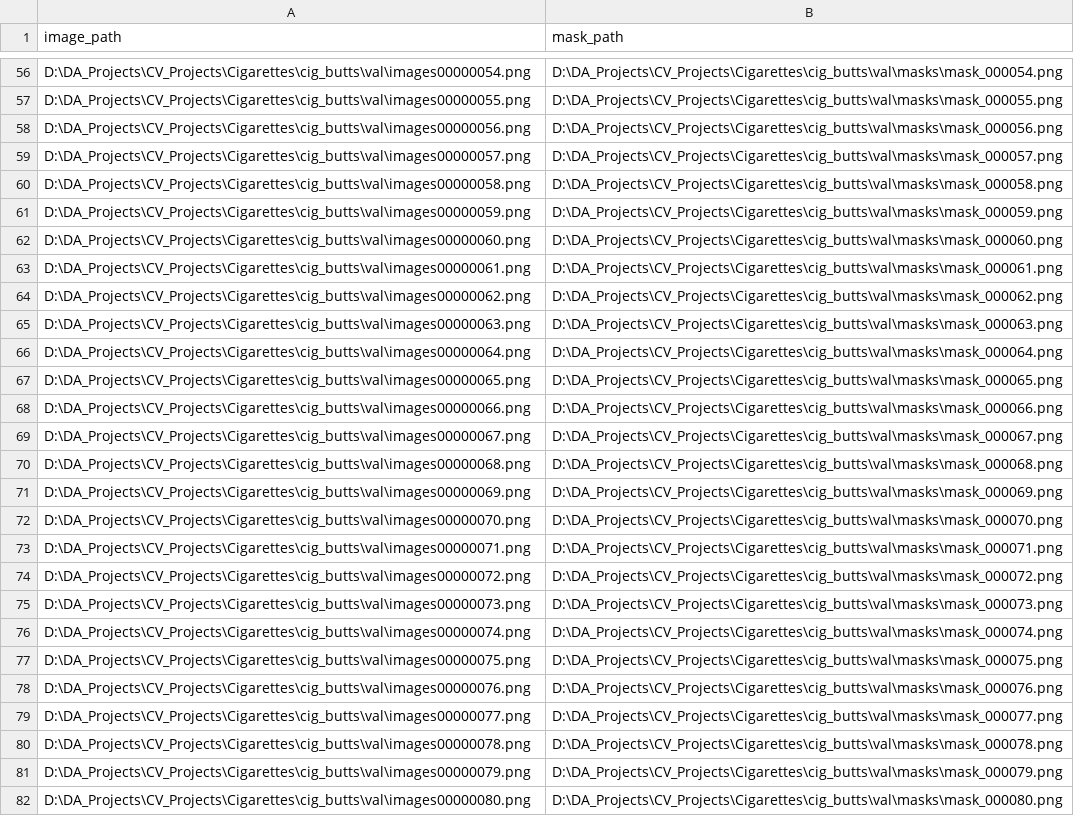
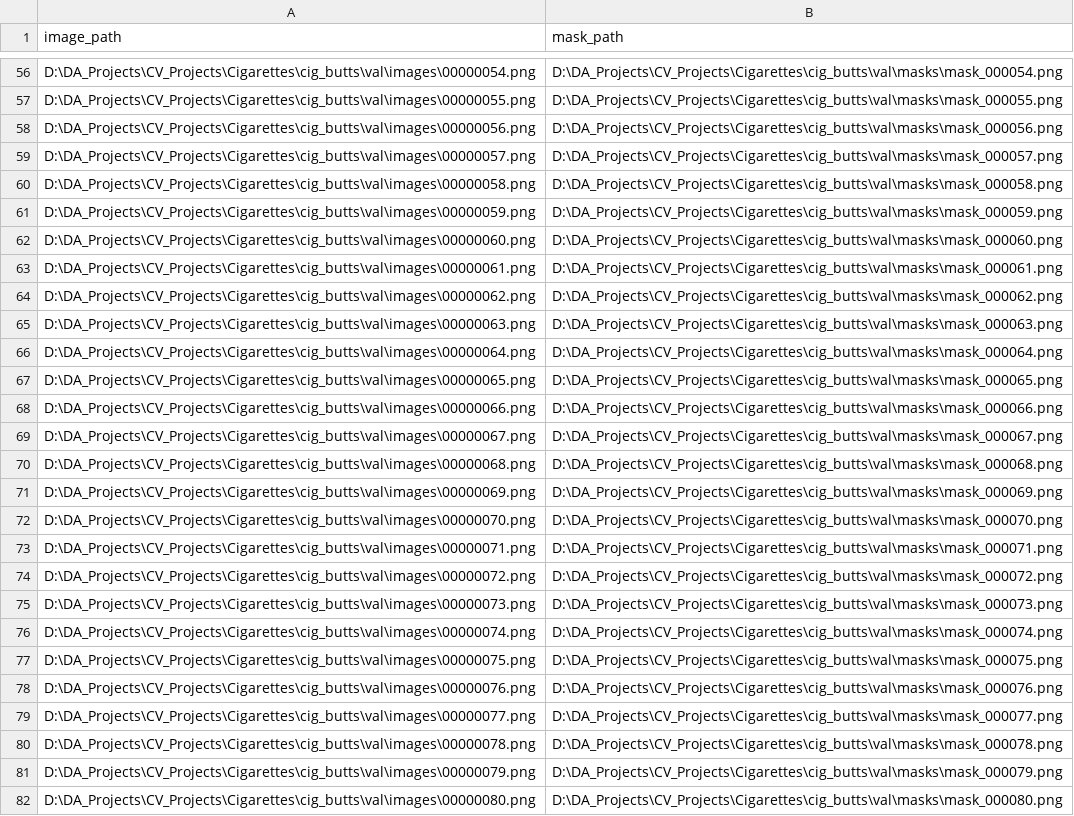
Before and after one commit to RadFam/cigarettes_detector, a CSV file: valid_image_mask.csv, drawn as a sheet; only a part is shown, gaps mark what is left out; the diff covers the shown part only; the diff names each change by its address in the sheet, - before the commit and + after, or states it on an @@ line.

```diff
--- a/valid_image_mask.csv
+++ b/valid_image_mask.csv
-A56 (image_path): D:\DA_Projects\CV_Projects\Cigarettes\cig_butts\val\images00000054.png
+A56 (image_path): D:\DA_Projects\CV_Projects\Cigarettes\cig_butts\val\images\00000054.png
-A57 (image_path): D:\DA_Projects\CV_Projects\Cigarettes\cig_butts\val\images00000055.png
+A57 (image_path): D:\DA_Projects\CV_Projects\Cigarettes\cig_butts\val\images\00000055.png
-A58 (image_path): D:\DA_Projects\CV_Projects\Cigarettes\cig_butts\val\images00000056.png
+A58 (image_path): D:\DA_Projects\CV_Projects\Cigarettes\cig_butts\val\images\00000056.png
-A59 (image_path): D:\DA_Projects\CV_Projects\Cigarettes\cig_butts\val\images00000057.png
+A59 (image_path): D:\DA_Projects\CV_Projects\Cigarettes\cig_butts\val\images\00000057.png
-A60 (image_path): D:\DA_Projects\CV_Projects\Cigarettes\cig_butts\val\images00000058.png
+A60 (image_path): D:\DA_Projects\CV_Projects\Cigarettes\cig_butts\val\images\00000058.png
-A61 (image_path): D:\DA_Projects\CV_Projects\Cigarettes\cig_butts\val\images00000059.png
+A61 (image_path): D:\DA_Projects\CV_Projects\Cigarettes\cig_butts\val\images\00000059.png
-A62 (image_path): D:\DA_Projects\CV_Projects\Cigarettes\cig_butts\val\images00000060.png
+A62 (image_path): D:\DA_Projects\CV_Projects\Cigarettes\cig_butts\val\images\00000060.png
-A63 (image_path): D:\DA_Projects\CV_Projects\Cigarettes\cig_butts\val\images00000061.png
+A63 (image_path): D:\DA_Projects\CV_Projects\Cigarettes\cig_butts\val\images\00000061.png
-A64 (image_path): D:\DA_Projects\CV_Projects\Cigarettes\cig_butts\val\images00000062.png
+A64 (image_path): D:\DA_Projects\CV_Projects\Cigarettes\cig_butts\val\images\00000062.png
-A65 (image_path): D:\DA_Projects\CV_Projects\Cigarettes\cig_butts\val\images00000063.png
+A65 (image_path): D:\DA_Projects\CV_Projects\Cigarettes\cig_butts\val\images\00000063.png
-A66 (image_path): D:\DA_Projects\CV_Projects\Cigarettes\cig_butts\val\images00000064.png
+A66 (image_path): D:\DA_Projects\CV_Projects\Cigarettes\cig_butts\val\images\00000064.png
-A67 (image_path): D:\DA_Projects\CV_Projects\Cigarettes\cig_butts\val\images00000065.png
+A67 (image_path): D:\DA_Projects\CV_Projects\Cigarettes\cig_butts\val\images\00000065.png
-A68 (image_path): D:\DA_Projects\CV_Projects\Cigarettes\cig_butts\val\images00000066.png
+A68 (image_path): D:\DA_Projects\CV_Projects\Cigarettes\cig_butts\val\images\00000066.png
-A69 (image_path): D:\DA_Projects\CV_Projects\Cigarettes\cig_butts\val\images00000067.png
+A69 (image_path): D:\DA_Projects\CV_Projects\Cigarettes\cig_butts\val\images\00000067.png
-A70 (image_path): D:\DA_Projects\CV_Projects\Cigarettes\cig_butts\val\images00000068.png
+A70 (image_path): D:\DA_Projects\CV_Projects\Cigarettes\cig_butts\val\images\00000068.png
-A71 (image_path): D:\DA_Projects\CV_Projects\Cigarettes\cig_butts\val\images00000069.png
+A71 (image_path): D:\DA_Projects\CV_Projects\Cigarettes\cig_butts\val\images\00000069.png
-A72 (image_path): D:\DA_Projects\CV_Projects\Cigarettes\cig_butts\val\images00000070.png
+A72 (image_path): D:\DA_Projects\CV_Projects\Cigarettes\cig_butts\val\images\00000070.png
-A73 (image_path): D:\DA_Projects\CV_Projects\Cigarettes\cig_butts\val\images00000071.png
+A73 (image_path): D:\DA_Projects\CV_Projects\Cigarettes\cig_butts\val\images\00000071.png
-A74 (image_path): D:\DA_Projects\CV_Projects\Cigarettes\cig_butts\val\images00000072.png
+A74 (image_path): D:\DA_Projects\CV_Projects\Cigarettes\cig_butts\val\images\00000072.png
-A75 (image_path): D:\DA_Projects\CV_Projects\Cigarettes\cig_butts\val\images00000073.png
+A75 (image_path): D:\DA_Projects\CV_Projects\Cigarettes\cig_butts\val\images\00000073.png
-A76 (image_path): D:\DA_Projects\CV_Projects\Cigarettes\cig_butts\val\images00000074.png
+A76 (image_path): D:\DA_Projects\CV_Projects\Cigarettes\cig_butts\val\images\00000074.png
-A77 (image_path): D:\DA_Projects\CV_Projects\Cigarettes\cig_butts\val\images00000075.png
+A77 (image_path): D:\DA_Projects\CV_Projects\Cigarettes\cig_butts\val\images\00000075.png
-A78 (image_path): D:\DA_Projects\CV_Projects\Cigarettes\cig_butts\val\images00000076.png
+A78 (image_path): D:\DA_Projects\CV_Projects\Cigarettes\cig_butts\val\images\00000076.png
-A79 (image_path): D:\DA_Projects\CV_Projects\Cigarettes\cig_butts\val\images00000077.png
+A79 (image_path): D:\DA_Projects\CV_Projects\Cigarettes\cig_butts\val\images\00000077.png
-A80 (image_path): D:\DA_Projects\CV_Projects\Cigarettes\cig_butts\val\images00000078.png
+A80 (image_path): D:\DA_Projects\CV_Projects\Cigarettes\cig_butts\val\images\00000078.png
-A81 (image_path): D:\DA_Projects\CV_Projects\Cigarettes\cig_butts\val\images00000079.png
+A81 (image_path): D:\DA_Projects\CV_Projects\Cigarettes\cig_butts\val\images\00000079.png
-A82 (image_path): D:\DA_Projects\CV_Projects\Cigarettes\cig_butts\val\images00000080.png
+A82 (image_path): D:\DA_Projects\CV_Projects\Cigarettes\cig_butts\val\images\00000080.png
```
Also changed, not shown: 173 edited cells elsewhere in this file, train_image_mask.csv, 3 other files.
